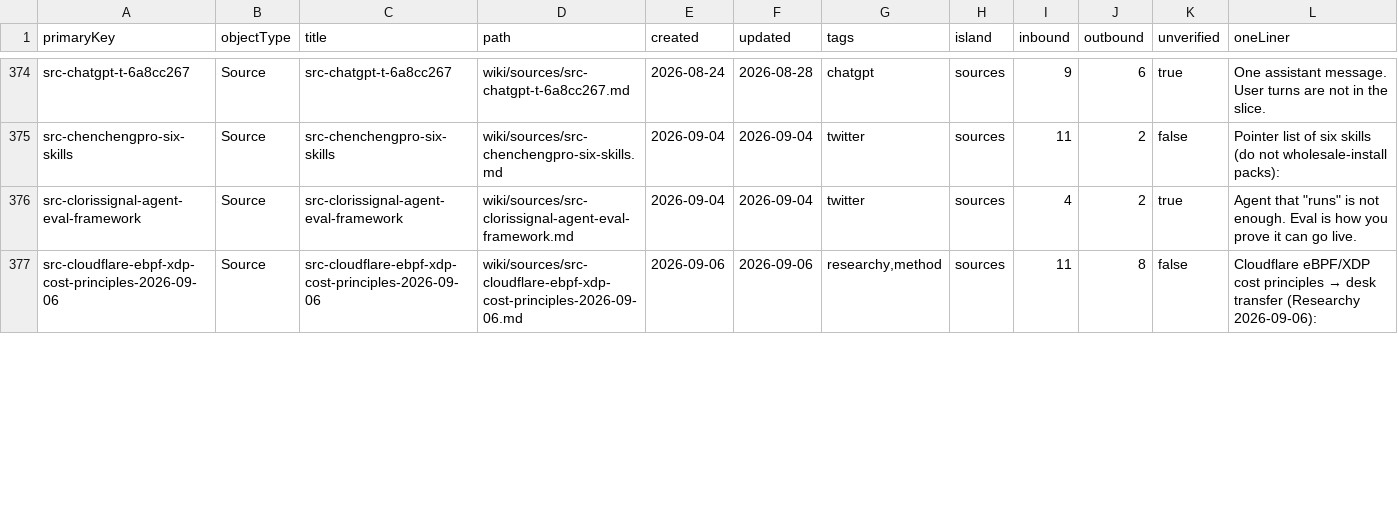
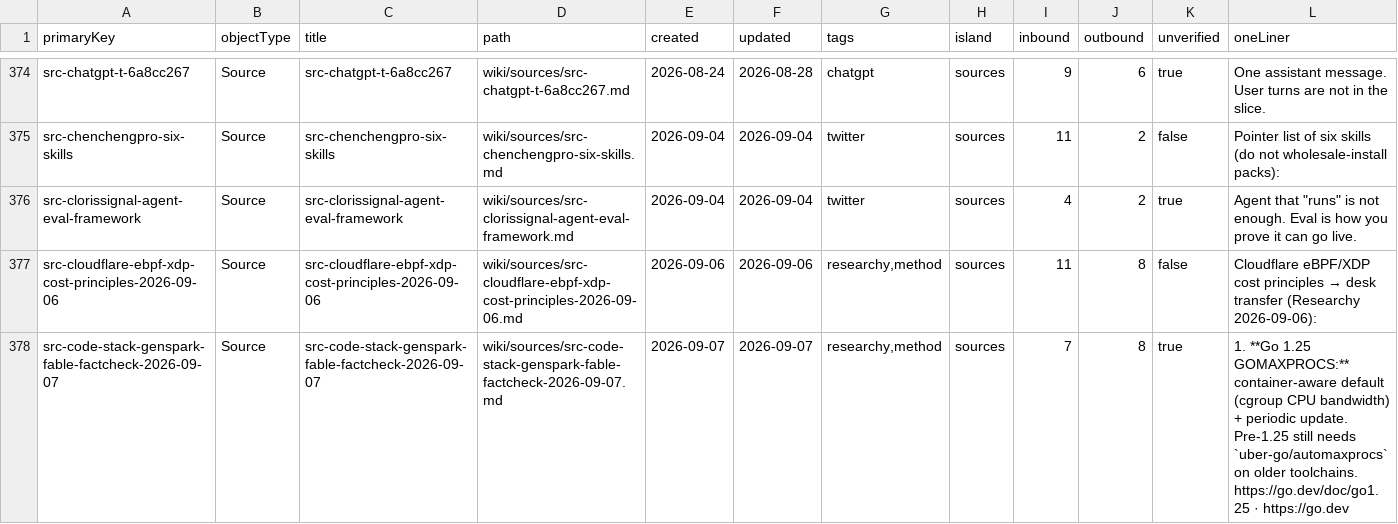
Before and after one commit to elan7192/second-brain, a CSV file: output/ontology-objects.csv, drawn as a sheet; only a part is shown, gaps mark what is left out; the diff covers the shown part only; the diff names each change by its address in the sheet, - before the commit and + after, or states it on an @@ line.

```diff
--- a/output/ontology-objects.csv
+++ b/output/ontology-objects.csv
+row 378: src-code-stack-genspark-fable-factcheck-2026-09-07 | Source | src-code-stack-genspark-fable-factcheck-2026-09-07 | wiki/sources/src-code-stack-genspark-fable-factcheck-2026-09-07.md | 2026-09-07 | 2026-09-07 | researchy,method | sources | 7 | 8 | true | 1. **Go 1.25 GOMAXPROCS:** container-aware default (cgroup CPU bandwidth) + periodic update. Pre-1.25 still needs `uber-go/automaxprocs` on older toolchains. https://go.dev/doc/go1.25 · https://go.dev
```
Also changed, not shown: 15 edited cells elsewhere in this file, wiki/claims.csv, 9 other files.
